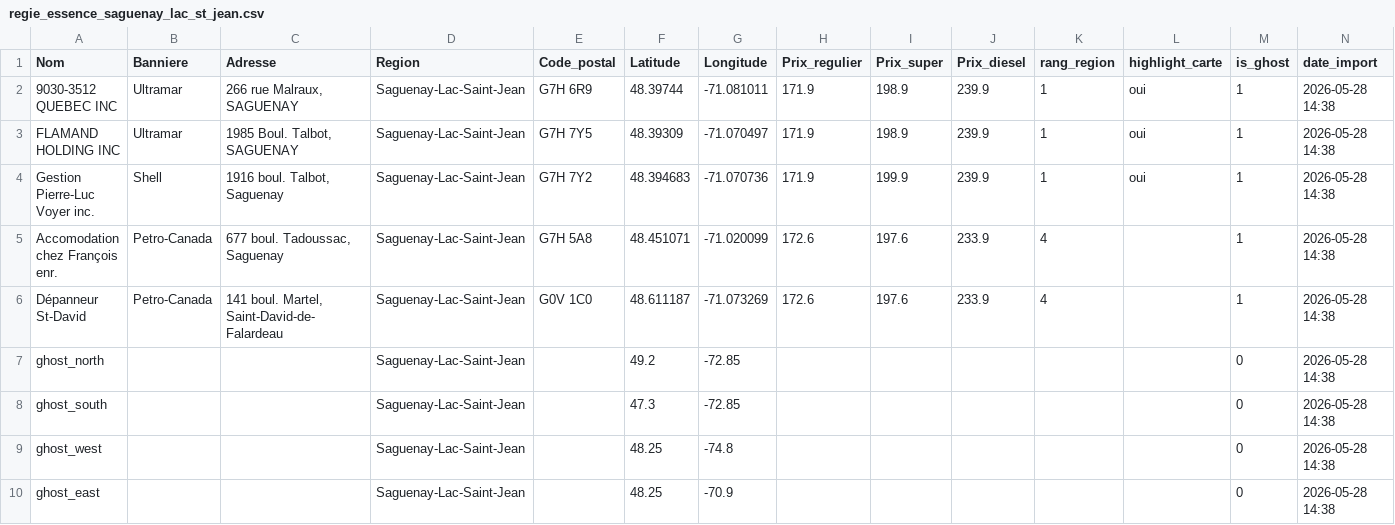
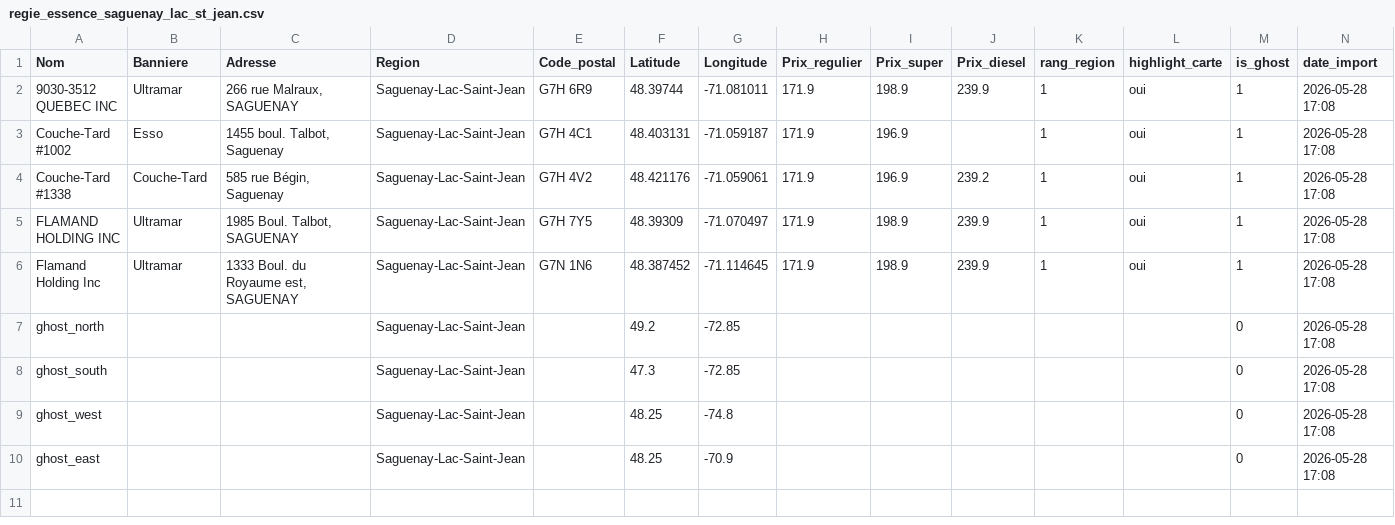
Before and after one commit to emclavel/regie-essence-quebec-data, a CSV file: data/regie_essence_saguenay_lac_st_jean.csv, drawn as a sheet.

```diff
--- a/data/regie_essence_saguenay_lac_st_jean.csv
+++ b/data/regie_essence_saguenay_lac_st_jean.csv
@@ -1,10 +1,10 @@
 Nom,Banniere,Adresse,Region,Code_postal,Latitude,Longitude,Prix_regulier,Prix_super,Prix_diesel,rang_region,highlight_carte,is_ghost,date_import
-9030-3512 QUEBEC INC,Ultramar,"266 rue Malraux, SAGUENAY",Saguenay-Lac-Saint-Jean,G7H 6R9,48.39744,-71.081011,171.9,198.9,239.9,1,oui,1,2026-05-28 14:38
-FLAMAND HOLDING INC,Ultramar,"1985 Boul. Talbot, SAGUENAY",Saguenay-Lac-Saint-Jean,G7H 7Y5,48.39309,-71.070497,171.9,198.9,239.9,1,oui,1,2026-05-28 14:38
-Gestion Pierre-Luc Voyer inc.,Shell,"1916 boul. Talbot, Saguenay",Saguenay-Lac-Saint-Jean,G7H 7Y2,48.394683,-71.070736,171.9,199.9,239.9,1,oui,1,2026-05-28 14:38
-Accomodation chez François enr.,Petro-Canada,"677 boul. Tadoussac, Saguenay",Saguenay-Lac-Saint-Jean,G7H 5A8,48.451071,-71.020099,172.6,197.6,233.9,4,,1,2026-05-28 14:38
-Dépanneur St-David,Petro-Canada,"141 boul. Martel, Saint-David-de-Falardeau",Saguenay-Lac-Saint-Jean,G0V 1C0,48.611187,-71.073269,172.6,197.6,233.9,4,,1,2026-05-28 14:38
-ghost_north,,,Saguenay-Lac-Saint-Jean,,49.2,-72.85,,,,,,0,2026-05-28 14:38
-ghost_south,,,Saguenay-Lac-Saint-Jean,,47.3,-72.85,,,,,,0,2026-05-28 14:38
-ghost_west,,,Saguenay-Lac-Saint-Jean,,48.25,-74.8,,,,,,0,2026-05-28 14:38
-ghost_east,,,Saguenay-Lac-Saint-Jean,,48.25,-70.9,,,,,,0,2026-05-28 14:38
+9030-3512 QUEBEC INC,Ultramar,"266 rue Malraux, SAGUENAY",Saguenay-Lac-Saint-Jean,G7H 6R9,48.39744,-71.081011,171.9,198.9,239.9,1,oui,1,2026-05-28 17:08
+Couche-Tard #1002,Esso,"1455 boul. Talbot, Saguenay",Saguenay-Lac-Saint-Jean,G7H 4C1,48.403131,-71.059187,171.9,196.9,,1,oui,1,2026-05-28 17:08
+Couche-Tard #1338,Couche-Tard,"585 rue Bégin, Saguenay",Saguenay-Lac-Saint-Jean,G7H 4V2,48.421176,-71.059061,171.9,196.9,239.2,1,oui,1,2026-05-28 17:08
+FLAMAND HOLDING INC,Ultramar,"1985 Boul. Talbot, SAGUENAY",Saguenay-Lac-Saint-Jean,G7H 7Y5,48.39309,-71.070497,171.9,198.9,239.9,1,oui,1,2026-05-28 17:08
+Flamand Holding Inc,Ultramar,"1333 Boul. du Royaume est, SAGUENAY",Saguenay-Lac-Saint-Jean,G7N 1N6,48.387452,-71.114645,171.9,198.9,239.9,1,oui,1,2026-05-28 17:08
+ghost_north,,,Saguenay-Lac-Saint-Jean,,49.2,-72.85,,,,,,0,2026-05-28 17:08
+ghost_south,,,Saguenay-Lac-Saint-Jean,,47.3,-72.85,,,,,,0,2026-05-28 17:08
+ghost_west,,,Saguenay-Lac-Saint-Jean,,48.25,-74.8,,,,,,0,2026-05-28 17:08
+ghost_east,,,Saguenay-Lac-Saint-Jean,,48.25,-70.9,,,,,,0,2026-05-28 17:08
```
Also changed, not shown: data/regie_essence_estrie.csv, data/regie_essence_grand_montreal.csv, 3 other files.
